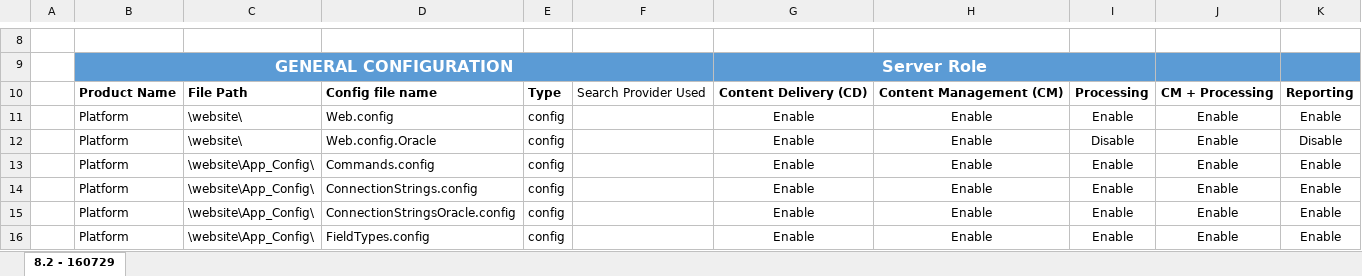
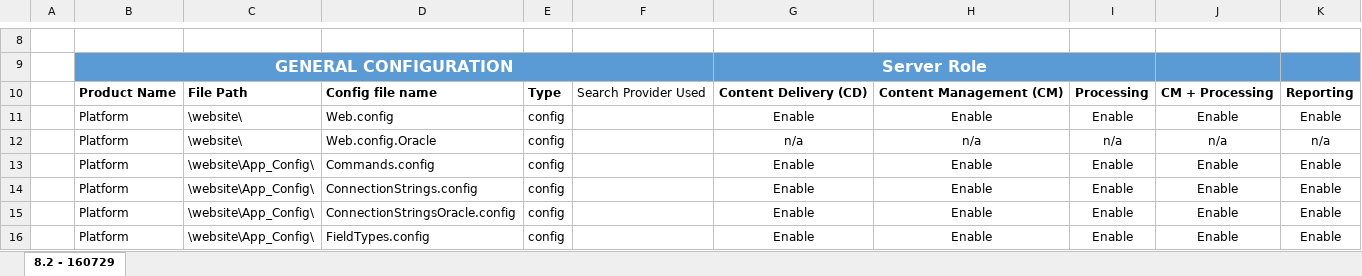
Before and after one commit to reyrahadian/Sitecore-Server-Role-Checker, an Excel workbook: src/SC.ServerRoleChecker.UI/Configurations/Config Enable-Disable Sitecore_8.2 Update1.xlsx, sheet 8.2 - 160729, drawn as a sheet; only a part is shown, gaps mark what is left out; values as stored, in another font and other column widths than the file's, no borders; charts and pictures and table styles not drawn; removed rows and columns are numbered as before the commit, all else as after; the diff names each change by its address in the sheet, - before the commit and + after, or states it on an @@ line.

```diff
--- a/src/SC.ServerRoleChecker.UI/Configurations/Config Enable-Disable Sitecore_8.2 Update1.xlsx (sheet 8.2 - 160729)
+++ b/src/SC.ServerRoleChecker.UI/Configurations/Config Enable-Disable Sitecore_8.2 Update1.xlsx (sheet 8.2 - 160729)
-row 12:  | Platform | \website\ | Web.config.Oracle | config |  | Enable | Enable | Disable | Enable | Disable
+row 12:  | Platform | \website\ | Web.config.Oracle | config |  | n/a | n/a | n/a | n/a | n/a
```
Also changed, not shown: charts or pictures, src/SC.ServerRoleChecker.UI/Configurations/Config Enable-Disable Sitecore_8.2-160906.xlsx, 11 other files.
